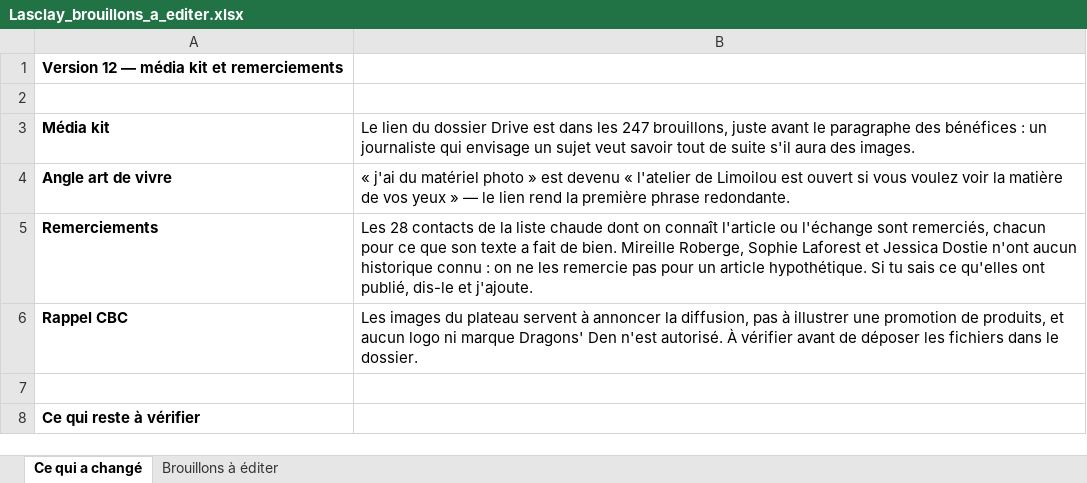
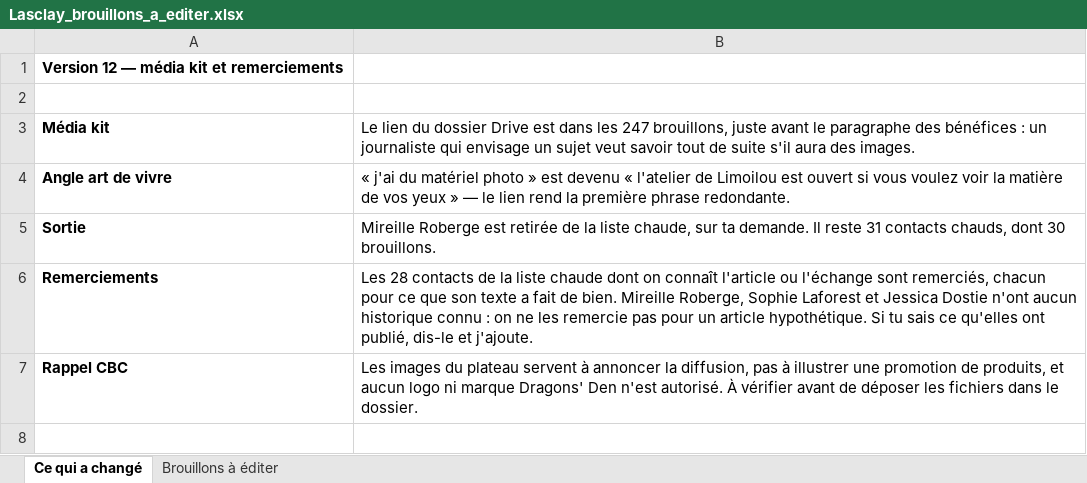
Before and after one commit to lasclay/missive-automations, an Excel workbook: communique-dragons/Lasclay_brouillons_a_editer.xlsx, sheet Ce qui a changé, drawn as a sheet; only a part is shown; the shorter side is filled out with more unchanged rows; values as stored, in another font and other column widths than the file's, no borders; the diff names each change by its address in the sheet, - before the commit and + after, or states it on an @@ line.

```diff
--- a/communique-dragons/Lasclay_brouillons_a_editer.xlsx (sheet Ce qui a changé)
+++ b/communique-dragons/Lasclay_brouillons_a_editer.xlsx (sheet Ce qui a changé)
+row 5: Sortie | Mireille Roberge est retirée de la liste chaude, sur ta demande. Il reste 31 contacts chauds, dont 30 brouillons.
```
Also changed, not shown: sheet Brouillons à éditer, communique-dragons/Lasclay_v2.xlsx, 5 other files.
